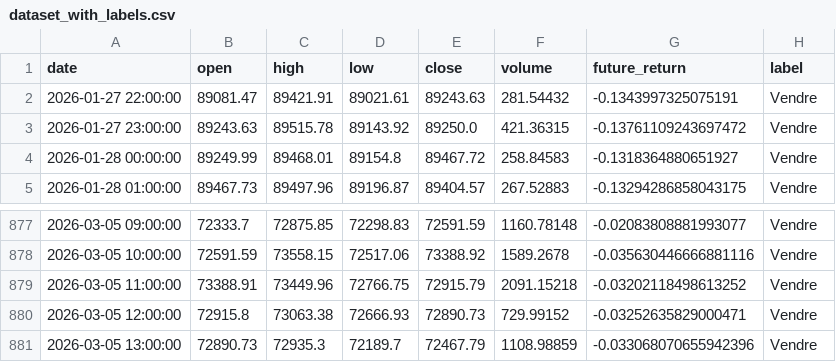
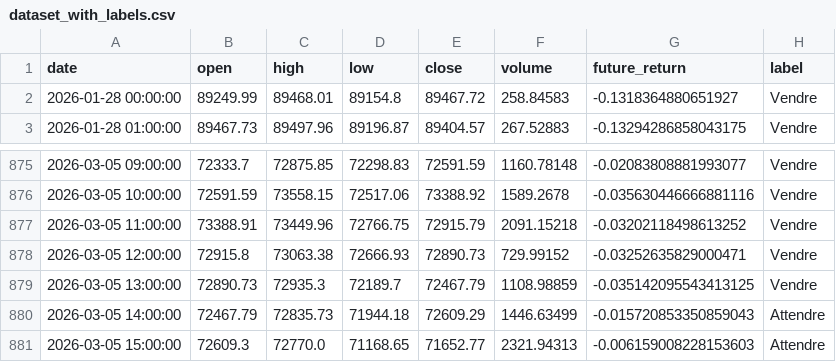
Before and after one commit to DataScientest-Studio/jan26_bde_opa, a CSV file: src/data/dataset_with_labels.csv, drawn as a sheet; only a part is shown, gaps mark what is left out.

```diff
--- a/src/data/dataset_with_labels.csv
+++ b/src/data/dataset_with_labels.csv
@@ -1,4 +1,2 @@
 date,open,high,low,close,volume,future_return,label
-2026-01-27 22:00:00,89081.47,89421.91,89021.61,89243.63,281.54432,-0.1343997325075191,Vendre
-2026-01-27 23:00:00,89243.63,89515.78,89143.92,89250.0,421.36315,-0.13761109243697472,Vendre
 2026-01-28 00:00:00,89249.99,89468.01,89154.8,89467.72,258.84583,-0.1318364880651927,Vendre
@@ -880,2 +878,4 @@ date,open,high,low,close,volume,future_return,label
 2026-03-05 12:00:00,72915.8,73063.38,72666.93,72890.73,729.99152,-0.03252635829000471,Vendre
-2026-03-05 13:00:00,72890.73,72935.3,72189.7,72467.79,1108.98859,-0.033068070655942396,Vendre
+2026-03-05 13:00:00,72890.73,72935.3,72189.7,72467.79,1108.98859,-0.035142095543413125,Vendre
+2026-03-05 14:00:00,72467.79,72835.73,71944.18,72609.29,1446.63499,-0.015720853350859043,Attendre
+2026-03-05 15:00:00,72609.3,72770.0,71168.65,71652.77,2321.94313,-0.006159008228153603,Attendre
```
Also changed, not shown: 16 other files.
